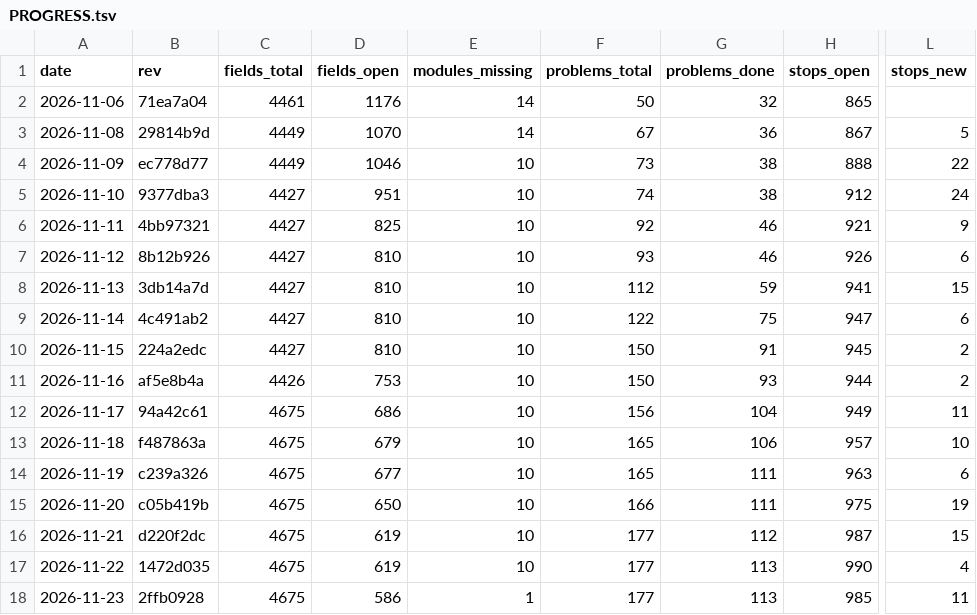
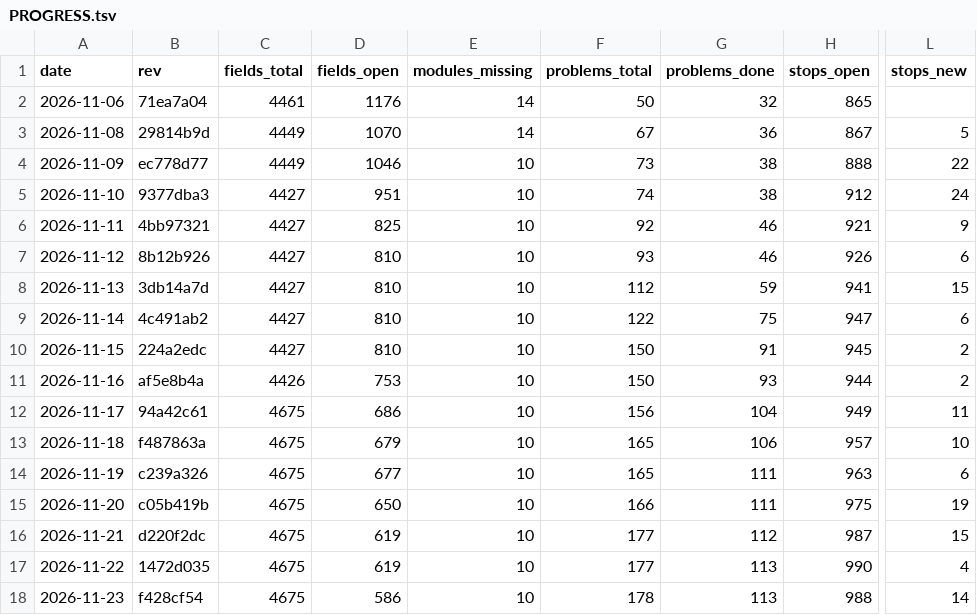
Before and after one commit to Bolebey/openbfme-godot, a TSV file: docs/ennorath/PROGRESS.tsv, drawn as a sheet; only a part is shown, gaps mark what is left out; the diff names each change by its address in the sheet, - before the commit and + after, or states it on an @@ line.

```diff
--- a/docs/ennorath/PROGRESS.tsv
+++ b/docs/ennorath/PROGRESS.tsv
-B18 (rev): 2ffb0928
+B18 (rev): f428cf54
-E18 (modules_missing): 1
+E18 (modules_missing): 10
-F18 (problems_total): 177
+F18 (problems_total): 178
-H18 (stops_open): 985
+H18 (stops_open): 988
-L18 (stops_new): 11
+L18 (stops_new): 14
```
Also changed, not shown: 1 other file.
